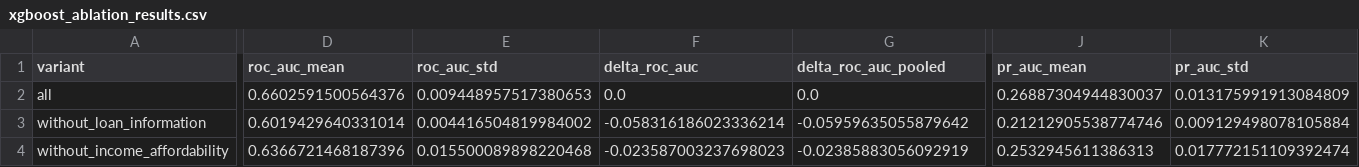
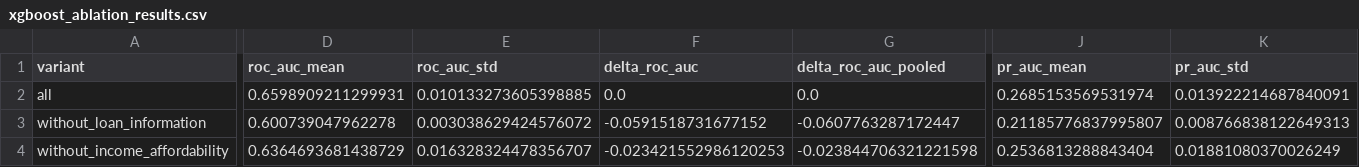
Before and after one commit to Evannoshy/instant-checkout-credit-engine, a CSV file: reports/tabular/xgboost_ablation_results.csv, drawn as a sheet; only a part is shown, gaps mark what is left out; the diff covers the shown part only; the diff names each change by its address in the sheet, - before the commit and + after, or states it on an @@ line.

```diff
--- a/reports/tabular/xgboost_ablation_results.csv
+++ b/reports/tabular/xgboost_ablation_results.csv
-D2 (roc_auc_mean): 0.6602591500564376
+D2 (roc_auc_mean): 0.6598909211299931
-E2 (roc_auc_std): 0.009448957517380653
+E2 (roc_auc_std): 0.010133273605398885
-J2 (pr_auc_mean): 0.26887304944830037
+J2 (pr_auc_mean): 0.2685153569531974
-K2 (pr_auc_std): 0.013175991913084809
+K2 (pr_auc_std): 0.013922214687840091
-D3 (roc_auc_mean): 0.6019429640331014
+D3 (roc_auc_mean): 0.600739047962278
-E3 (roc_auc_std): 0.004416504819984002
+E3 (roc_auc_std): 0.003038629424576072
-F3 (delta_roc_auc): -0.058316186023336214
+F3 (delta_roc_auc): -0.0591518731677152
-G3 (delta_roc_auc_pooled): -0.05959635055879642
+G3 (delta_roc_auc_pooled): -0.0607763287172447
-J3 (pr_auc_mean): 0.21212905538774746
+J3 (pr_auc_mean): 0.21185776837995807
-K3 (pr_auc_std): 0.009129498078105884
+K3 (pr_auc_std): 0.008766838122649313
-D4 (roc_auc_mean): 0.6366721468187396
+D4 (roc_auc_mean): 0.6364693681438729
-E4 (roc_auc_std): 0.015500089898220468
+E4 (roc_auc_std): 0.016328324478356707
-F4 (delta_roc_auc): -0.023587003237698023
+F4 (delta_roc_auc): -0.023421552986120253
-G4 (delta_roc_auc_pooled): -0.02385883056092919
+G4 (delta_roc_auc_pooled): -0.023844706321221598
-J4 (pr_auc_mean): 0.2532945611386313
+J4 (pr_auc_mean): 0.2536813288843404
-K4 (pr_auc_std): 0.017772151109392474
+K4 (pr_auc_std): 0.01881080370026249
```
Also changed, not shown: 36 edited cells elsewhere in this file, reports/tabular/lexical_ablation_results.csv, reports/tabular/xgboost_trials.csv, 12 other files.
